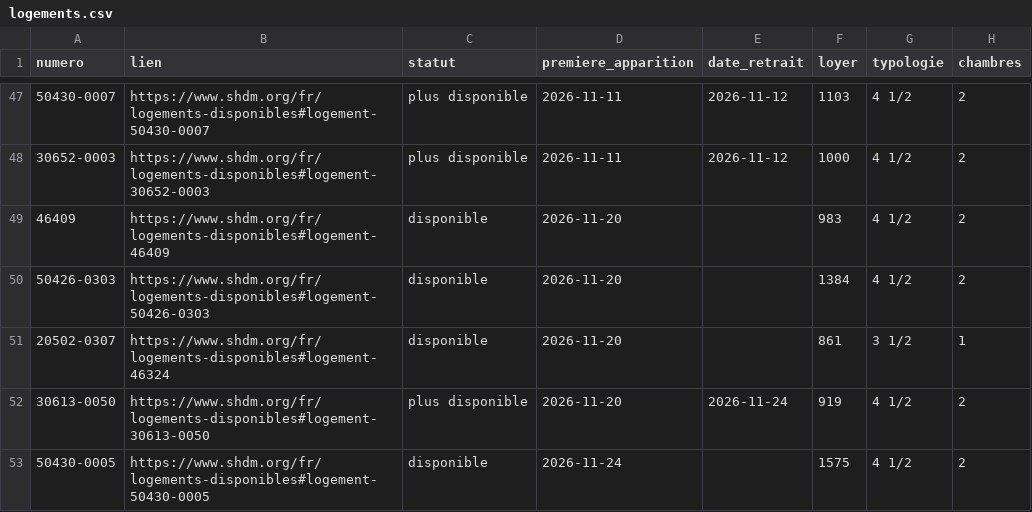
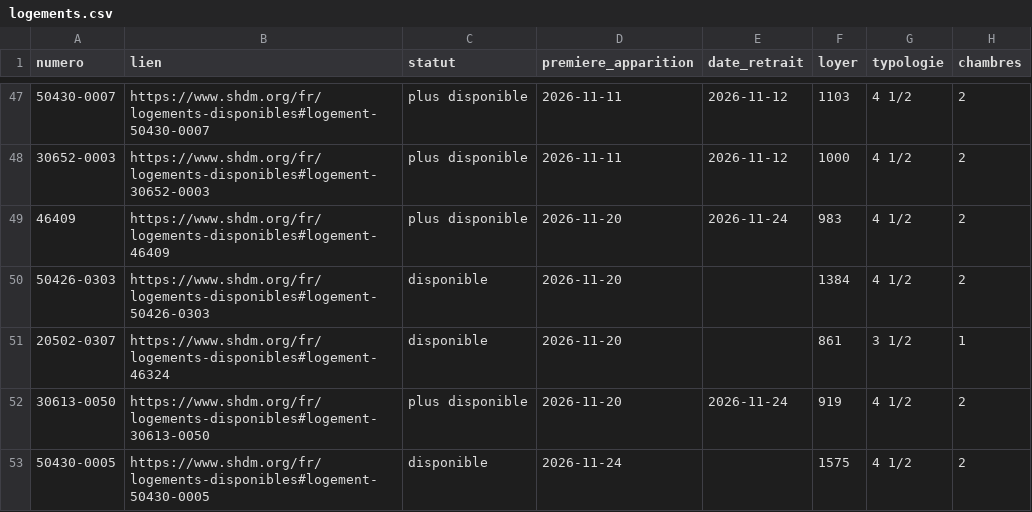
Before and after one commit to jennsen-spec/shdm-notifier, a CSV file: data/logements.csv, drawn as a sheet; only a part is shown, gaps mark what is left out; the diff covers the shown part only; the diff names each change by its address in the sheet, - before the commit and + after, or states it on an @@ line.

```diff
--- a/data/logements.csv
+++ b/data/logements.csv
-C49 (statut): disponible
+C49 (statut): plus disponible
-E49 (date_retrait): (empty)
+E49 (date_retrait): 2026-11-24
```
Also changed, not shown: 2 added rows and 2 edited cells elsewhere in this file, data/evenements.csv, 2 other files.
